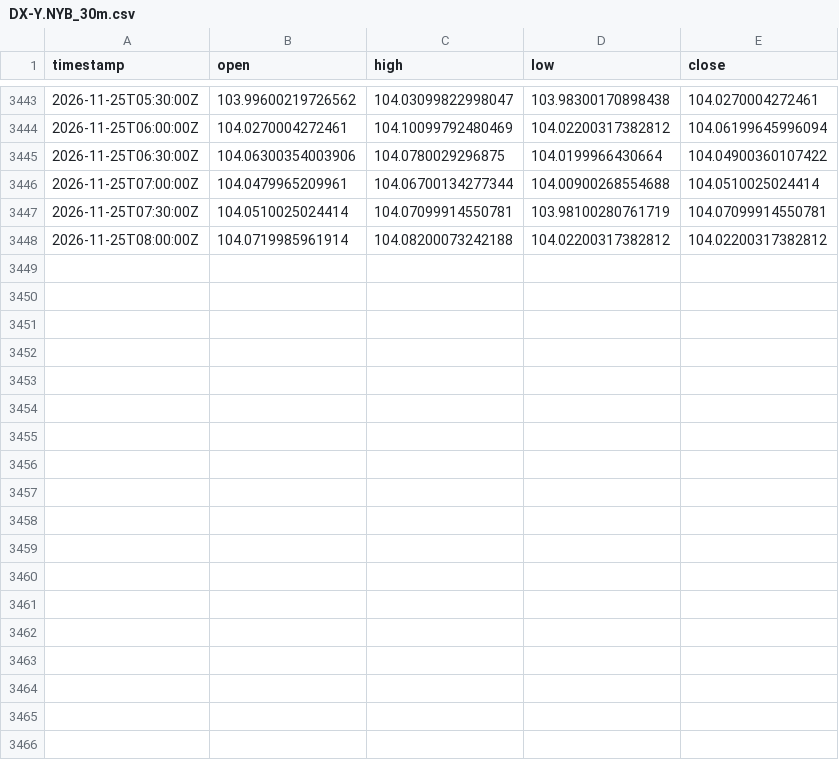
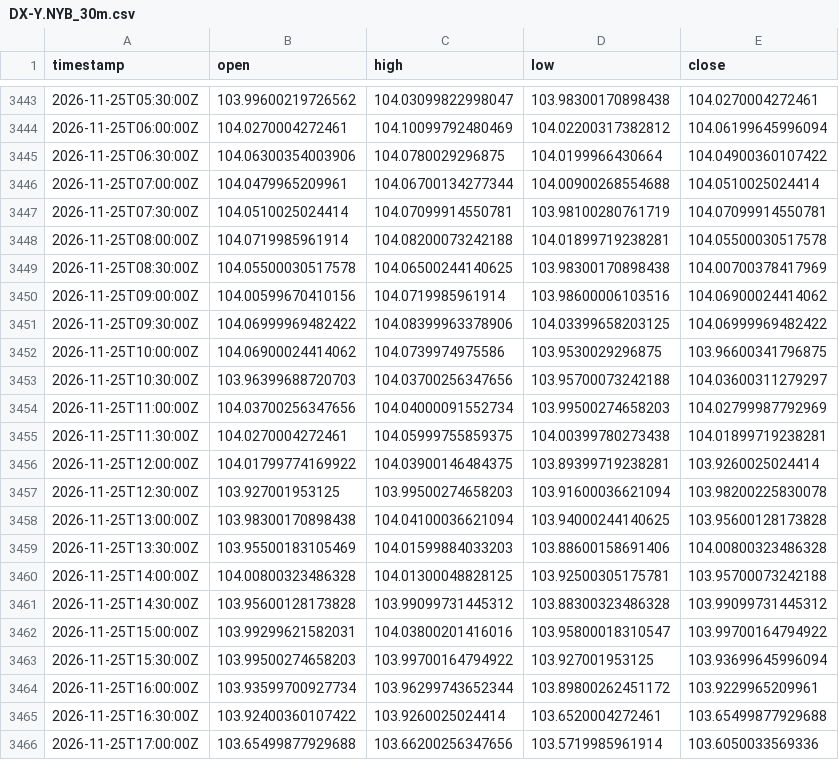
Before and after one commit to robelabraham1219-cmyk/institutional-trading-dashboard, a CSV file: data/DX-Y.NYB_30m.csv, drawn as a sheet; only a part is shown, gaps mark what is left out; the diff covers the shown part only.

```diff
--- a/data/DX-Y.NYB_30m.csv
+++ b/data/DX-Y.NYB_30m.csv
@@ -3447,2 +3447,20 @@ timestamp,open,high,low,close
 2026-11-25T07:30:00Z,104.0510025024414,104.07099914550781,103.98100280761719,104.07099914550781
-2026-11-25T08:00:00Z,104.0719985961914,104.08200073242188,104.02200317382812,104.02200317382812
+2026-11-25T08:00:00Z,104.0719985961914,104.08200073242188,104.01899719238281,104.05500030517578
+2026-11-25T08:30:00Z,104.05500030517578,104.06500244140625,103.98300170898438,104.00700378417969
+2026-11-25T09:00:00Z,104.00599670410156,104.0719985961914,103.98600006103516,104.06900024414062
+2026-11-25T09:30:00Z,104.06999969482422,104.08399963378906,104.03399658203125,104.06999969482422
+2026-11-25T10:00:00Z,104.06900024414062,104.0739974975586,103.9530029296875,103.96600341796875
+2026-11-25T10:30:00Z,103.96399688720703,104.03700256347656,103.95700073242188,104.03600311279297
+2026-11-25T11:00:00Z,104.03700256347656,104.04000091552734,103.99500274658203,104.02799987792969
+2026-11-25T11:30:00Z,104.0270004272461,104.05999755859375,104.00399780273438,104.01899719238281
+2026-11-25T12:00:00Z,104.01799774169922,104.03900146484375,103.89399719238281,103.9260025024414
+2026-11-25T12:30:00Z,103.927001953125,103.99500274658203,103.91600036621094,103.98200225830078
+2026-11-25T13:00:00Z,103.98300170898438,104.04100036621094,103.94000244140625,103.95600128173828
+2026-11-25T13:30:00Z,103.95500183105469,104.01599884033203,103.88600158691406,104.00800323486328
+2026-11-25T14:00:00Z,104.00800323486328,104.01300048828125,103.92500305175781,103.95700073242188
+2026-11-25T14:30:00Z,103.95600128173828,103.99099731445312,103.88300323486328,103.99099731445312
+2026-11-25T15:00:00Z,103.99299621582031,104.03800201416016,103.95800018310547,103.99700164794922
+2026-11-25T15:30:00Z,103.99500274658203,103.99700164794922,103.927001953125,103.93699645996094
+2026-11-25T16:00:00Z,103.93599700927734,103.96299743652344,103.89800262451172,103.9229965209961
+2026-11-25T16:30:00Z,103.92400360107422,103.9260025024414,103.6520004272461,103.65499877929688
+2026-11-25T17:00:00Z,103.65499877929688,103.66200256347656,103.5719985961914,103.6050033569336
```
Also changed, not shown: 9 added rows and 7 edited cells elsewhere in this file, data/EURUSD=X_30m.csv, data/GBPUSD=X_30m.csv, 11 other files.
